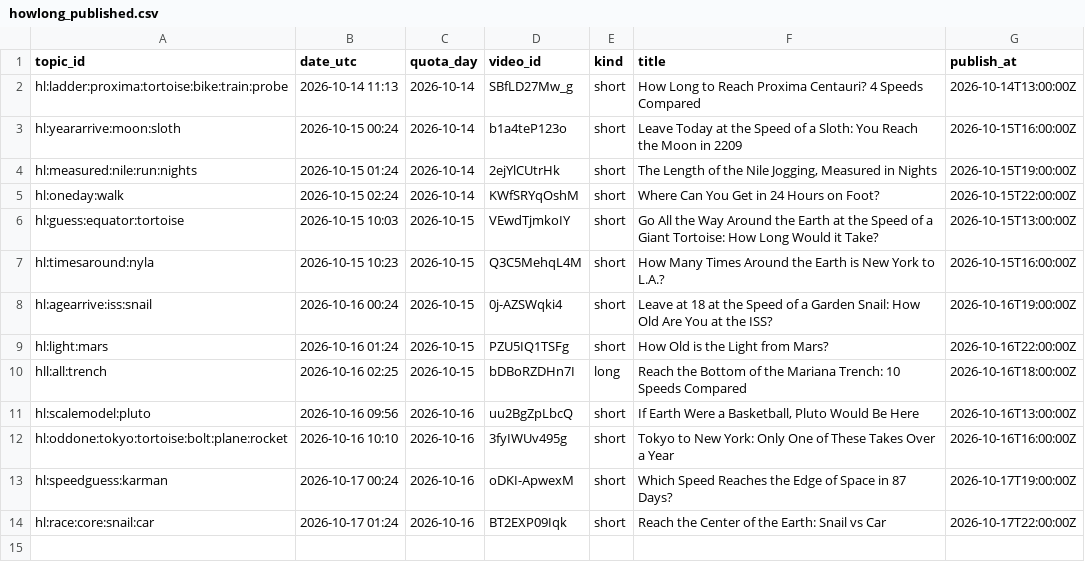
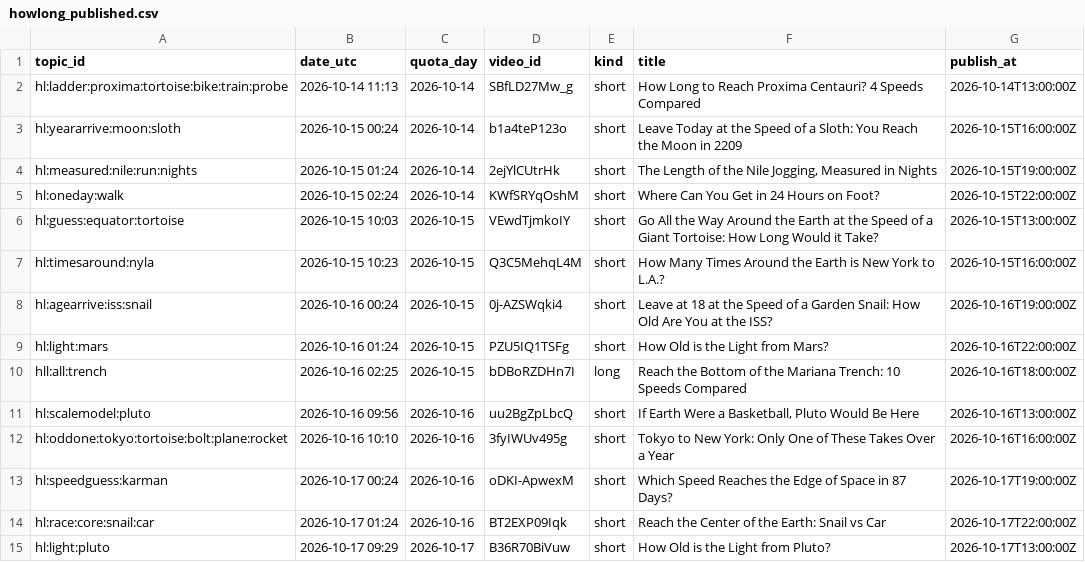
Before and after one commit to olgunkadirgulhan/fenek-de-en, a CSV file: howlong_published.csv, drawn as a sheet.

Commit message:
howlong: 2026-10-17-0929

```diff
--- a/howlong_published.csv
+++ b/howlong_published.csv
@@ -14 +14,2 @@ hl:speedguess:karman,2026-10-17 00:24,2026-10-16,oDKI-ApwexM,short,Which Speed R
 hl:race:core:snail:car,2026-10-17 01:24,2026-10-16,BT2EXP09Iqk,short,Reach the Center of the Earth: Snail vs Car,2026-10-17T22:00:00Z
+hl:light:pluto,2026-10-17 09:29,2026-10-17,B36R70BiVuw,short,How Old is the Light from Pluto?,2026-10-17T13:00:00Z
```
